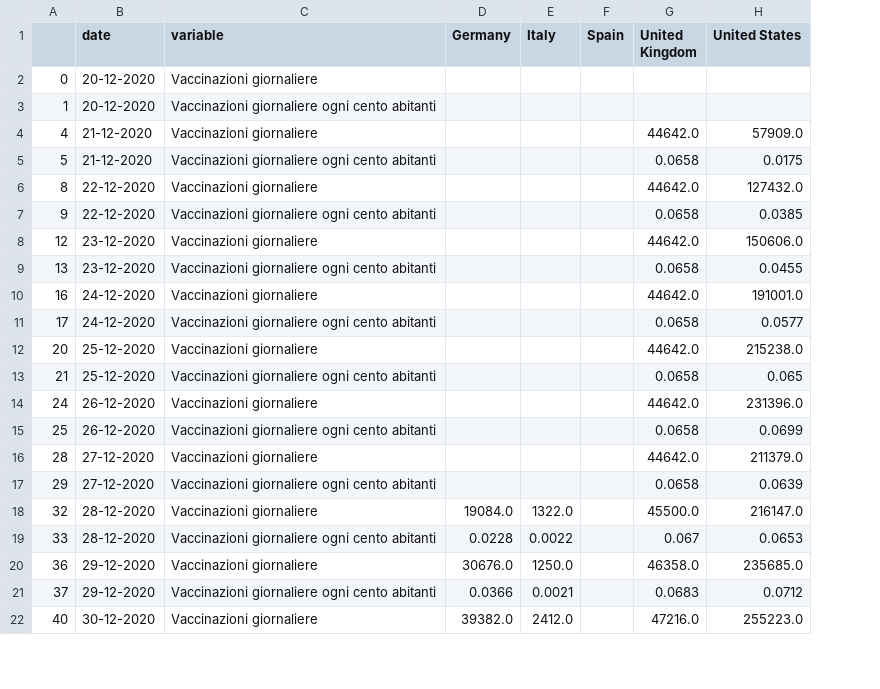
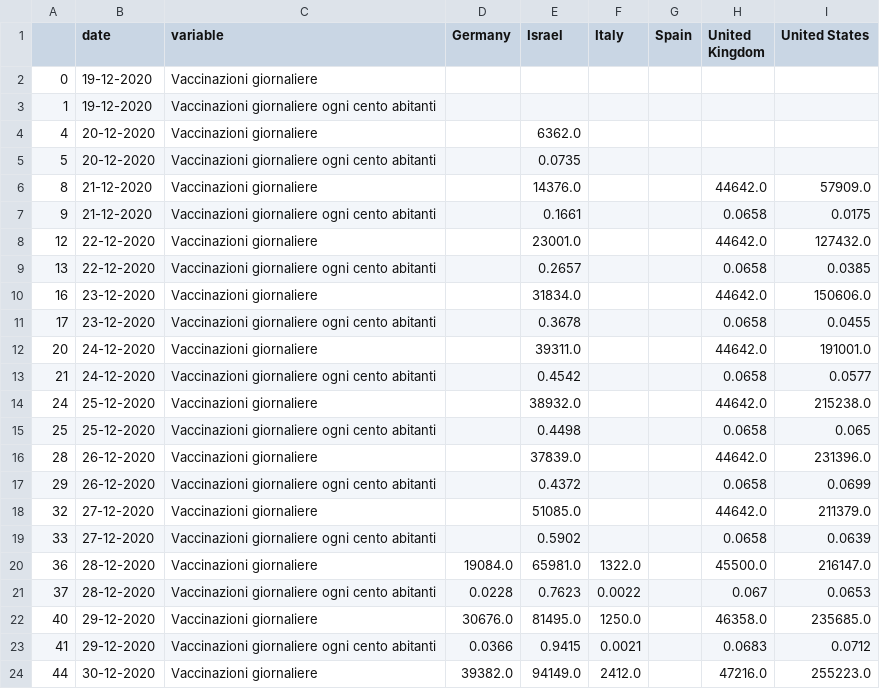
Before and after one commit to vincnardelli/covstat, a CSV file: vaccini/confronto_stati_incremento.csv, drawn as a sheet; only a part is shown; addresses are those after the commit; the diff covers the shown part only; the diff names each change by its address in the sheet, - before the commit and + after, or states it on an @@ line.

```diff
--- a/vaccini/confronto_stati_incremento.csv
+++ b/vaccini/confronto_stati_incremento.csv
+column E (Israel), rows 4-17: 6362.0 | 0.0735 | 14376.0 | 0.1661 | 23001.0 | 0.2657 | 31834.0 | 0.3678 | 39311.0 | 0.4542 | 38932.0 | 0.4498 | 37839.0 | 0.4372; rows 20-24: 65981.0 | 0.7623 | 81495.0 | 0.9415 | 94149.0
-B2:B3 (date): 20-12-2020
+B2:B3 (date): 19-12-2020
-B4:B5 (date): 21-12-2020
+B4:B5 (date): 20-12-2020
-H4 (United Kingdom): 44642.0
+H4 (United Kingdom): (empty)
-I4 (United States): 57909.0
+I4 (United States): (empty)
-H5 (United Kingdom): 0.0658
+H5 (United Kingdom): (empty)
-I5 (United States): 0.0175
+I5 (United States): (empty)
-B6:B7 (date): 22-12-2020
+B6:B7 (date): 21-12-2020
-I6 (United States): 127432.0
+I6 (United States): 57909.0
-I7 (United States): 0.0385
+I7 (United States): 0.0175
-B8:B9 (date): 23-12-2020
+B8:B9 (date): 22-12-2020
-I8 (United States): 150606.0
+I8 (United States): 127432.0
-I9 (United States): 0.0455
+I9 (United States): 0.0385
-B10:B11 (date): 24-12-2020
+B10:B11 (date): 23-12-2020
-I10 (United States): 191001.0
+I10 (United States): 150606.0
-I11 (United States): 0.0577
+I11 (United States): 0.0455
-B12:B13 (date): 25-12-2020
+B12:B13 (date): 24-12-2020
-I12 (United States): 215238.0
+I12 (United States): 191001.0
-I13 (United States): 0.065
+I13 (United States): 0.0577
-B14:B15 (date): 26-12-2020
+B14:B15 (date): 25-12-2020
-I14 (United States): 231396.0
+I14 (United States): 215238.0
-I15 (United States): 0.0699
+I15 (United States): 0.065
-B16:B17 (date): 27-12-2020
+B16:B17 (date): 26-12-2020
-I16 (United States): 211379.0
+I16 (United States): 231396.0
-I17 (United States): 0.0639
+I17 (United States): 0.0699
+row 18: 32 | 27-12-2020 | Vaccinazioni giornaliere |  | 51085.0 |  |  | 44642.0 | 211379.0
+row 19: 33 | 27-12-2020 | Vaccinazioni giornaliere ogni cento abitanti |  | 0.5902 |  |  | 0.0658 | 0.0639
-A20: 32
+A20: 36
-A21: 33
+A21: 37
-A22: 36
+A22: 40
-A23: 37
+A23: 41
-A24: 40
+A24: 44
```
Also changed, not shown: 2 added rows and 29 edited cells elsewhere in this file, vaccini/confronto_regioni.csv, vaccini/confronto_regioni_totale.csv, 4 other files.
